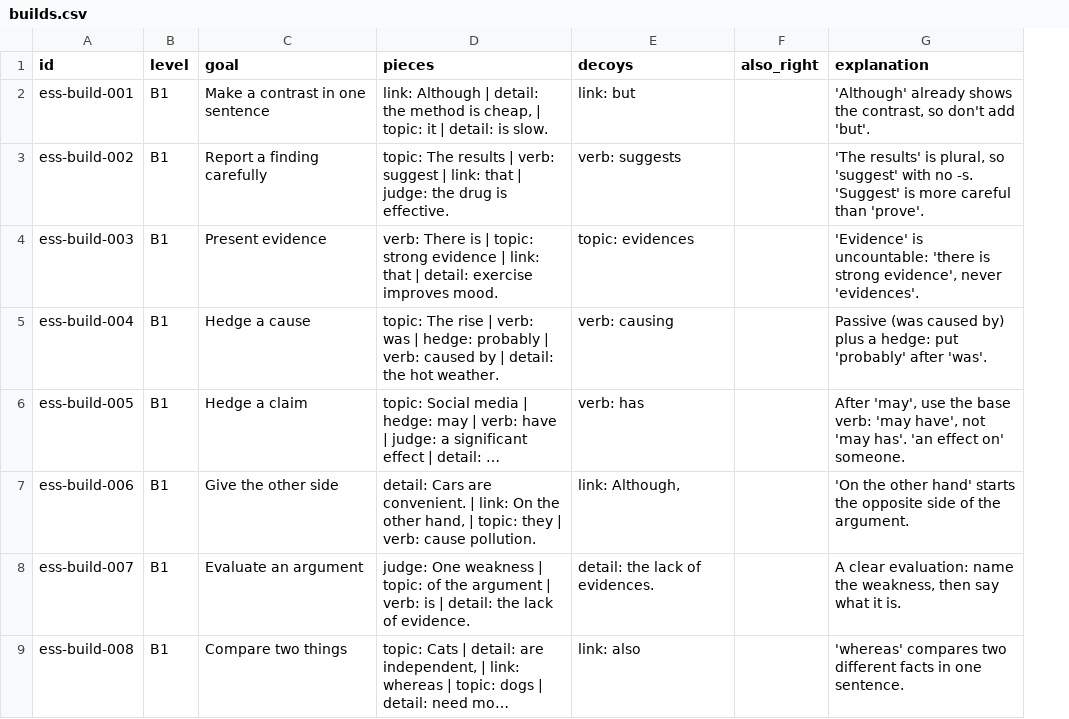
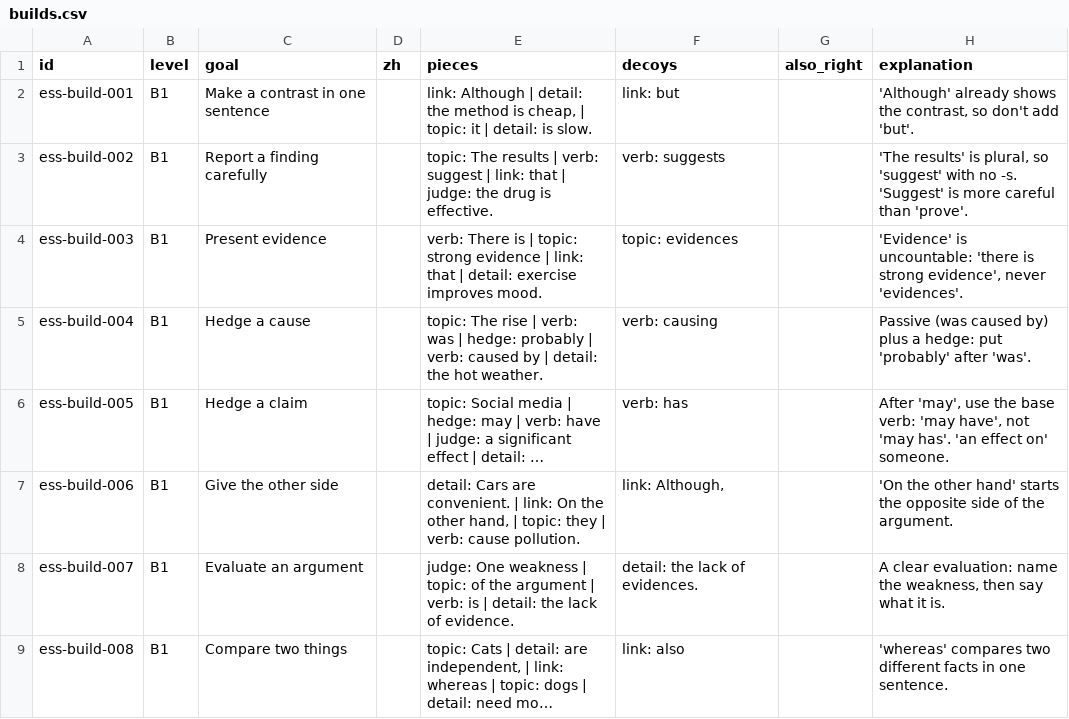
Before and after one commit to MrStep2002/academicenglishapp, a CSV file: content/essentials/builds.csv, drawn as a sheet; long unchanged cells end in …; the diff names each change by its address in the sheet, - before the commit and + after, or states it on an @@ line.

```diff
--- a/content/essentials/builds.csv
+++ b/content/essentials/builds.csv
+column D (zh), empty
```
Also changed, not shown: content/essentials/errors.csv, content/representation/builds.csv, 31 other files.
